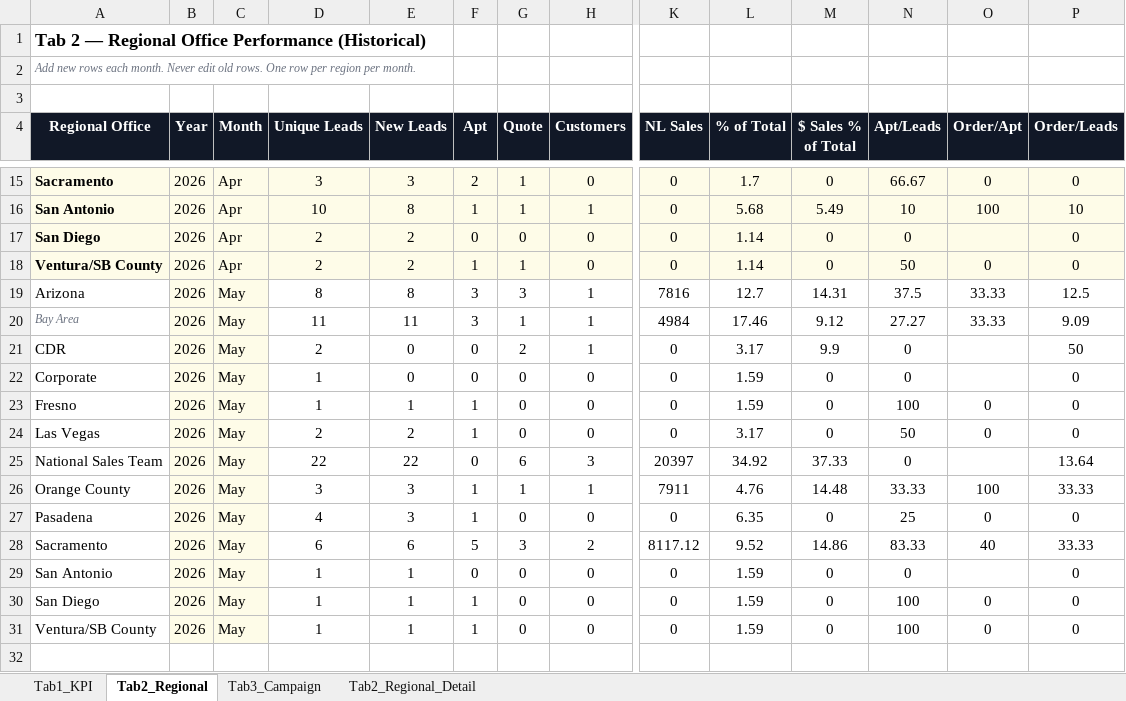
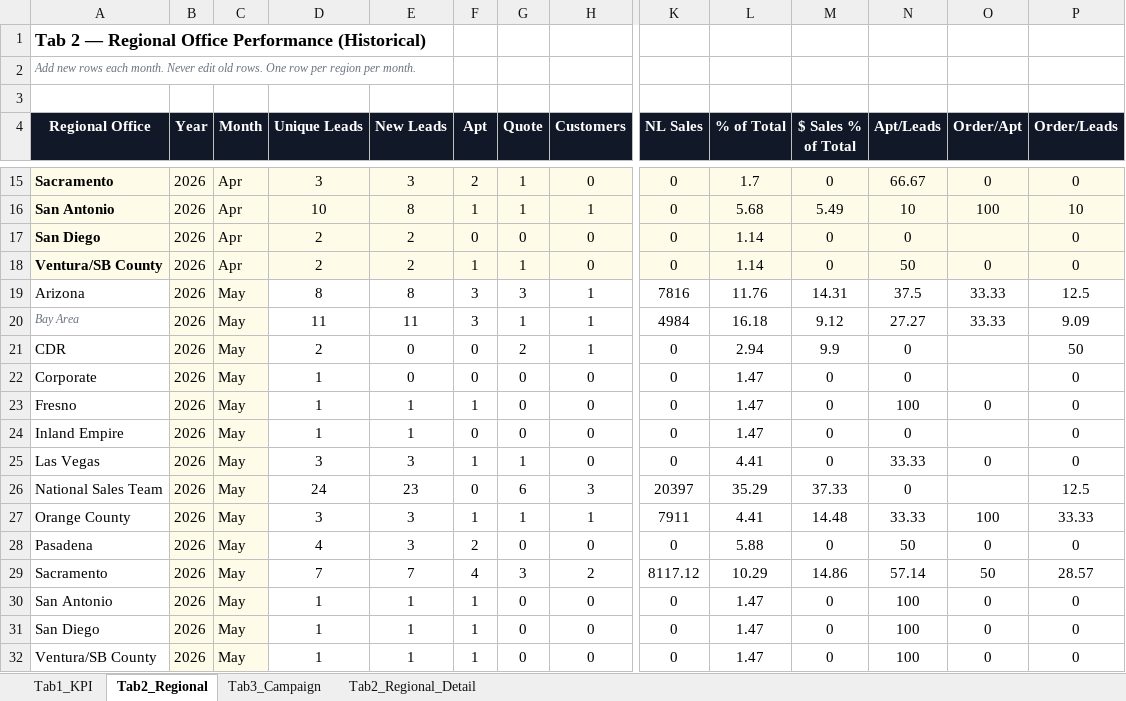
Before and after one commit to panpanlsw-ops/BIng-Dashboard, an Excel workbook: dashboard_data.xlsx, sheet Tab2_Regional, drawn as a sheet; only a part is shown, gaps mark what is left out; values as stored, in another font and other column widths than the file's, no borders; addresses are those after the commit; rows hold the shown columns only; the diff names each change by its address in the sheet, - before the commit and + after, or states it on an @@ line.

```diff
--- a/dashboard_data.xlsx (sheet Tab2_Regional)
+++ b/dashboard_data.xlsx (sheet Tab2_Regional)
-L19 (% of Total): 12.7
+L19 (% of Total): 11.76
-L20 (% of Total): 17.46
+L20 (% of Total): 16.18
-L21 (% of Total): 3.17
+L21 (% of Total): 2.94
-L22:L23 (% of Total): 1.59
+L22:L23 (% of Total): 1.47
+row 24: Inland Empire | 2026 | May | 1 | 1 | 0 | 0 | 0 | 0 | 1.47 | 0 | 0 |  | 0
-D25 (Unique Leads): 2
+D25 (Unique Leads): 3
-E25 (New Leads): 2
+E25 (New Leads): 3
-G25 (Quote): 0
+G25 (Quote): 1
-L25 (% of Total): 3.17
+L25 (% of Total): 4.41
-N25 (Apt/Leads): 50
+N25 (Apt/Leads): 33.33
-D26 (Unique Leads): 22
+D26 (Unique Leads): 24
-E26 (New Leads): 22
+E26 (New Leads): 23
-L26 (% of Total): 34.92
+L26 (% of Total): 35.29
-P26 (Order/Leads): 13.64
+P26 (Order/Leads): 12.5
-L27 (% of Total): 4.76
+L27 (% of Total): 4.41
-F28 (Apt): 1
+F28 (Apt): 2
-L28 (% of Total): 6.35
+L28 (% of Total): 5.88
-N28 (Apt/Leads): 25
+N28 (Apt/Leads): 50
-D29 (Unique Leads): 6
+D29 (Unique Leads): 7
-E29 (New Leads): 6
+E29 (New Leads): 7
-F29 (Apt): 5
+F29 (Apt): 4
-L29 (% of Total): 9.52
+L29 (% of Total): 10.29
-N29 (Apt/Leads): 83.33
+N29 (Apt/Leads): 57.14
-O29 (Order/Apt): 40
+O29 (Order/Apt): 50
-P29 (Order/Leads): 33.33
+P29 (Order/Leads): 28.57
-F30 (Apt): 0
+F30 (Apt): 1
-L30:L32 (% of Total): 1.59
+L30:L32 (% of Total): 1.47
-N30 (Apt/Leads): 0
+N30 (Apt/Leads): 100
-O30 (Order/Apt): (empty)
+O30 (Order/Apt): 0
```
Also changed, not shown: sheet Tab1_KPI, sheet Tab3_Campaign, sheet Tab2_Regional_Detail.
